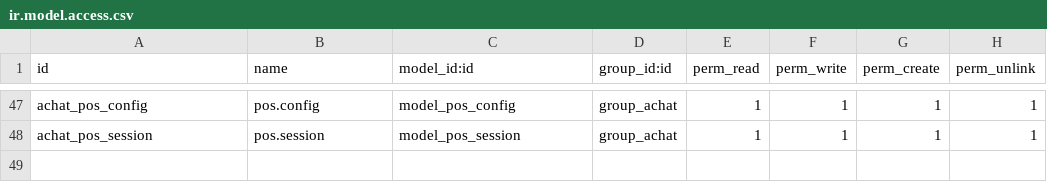
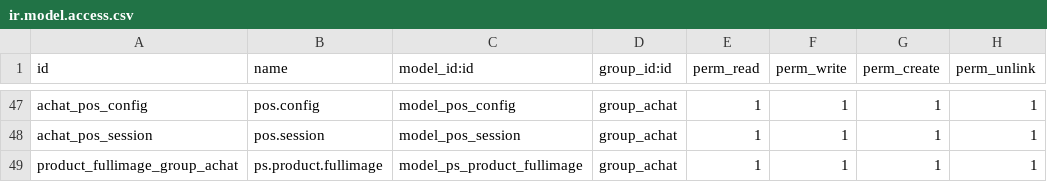
Before and after one commit to oudacias/odooRezoroute, a CSV file: security/ir.model.access.csv, drawn as a sheet; only a part is shown, gaps mark what is left out; the diff names each change by its address in the sheet, - before the commit and + after, or states it on an @@ line.

```diff
--- a/security/ir.model.access.csv
+++ b/security/ir.model.access.csv
+row 49: product_fullimage_group_achat | ps.product.fullimage | model_ps_product_fullimage | group_achat | 1 | 1 | 1 | 1
```
Also changed, not shown: 5 other files.
